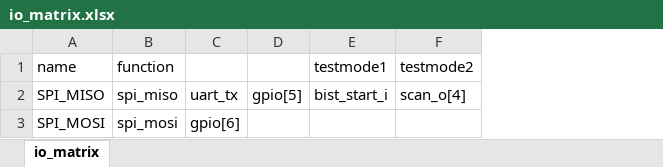
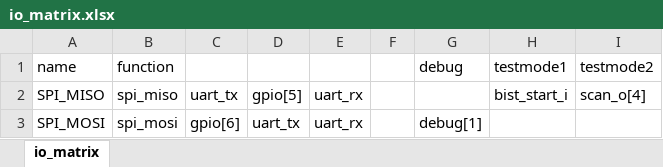
Before and after one commit to kilua516/parse_pin_matrix, an Excel workbook: io_matrix.xlsx, sheet io_matrix, drawn as a sheet; values as stored, in another font and other column widths than the file's, no borders; the diff names each change by its address in the sheet, - before the commit and + after, or states it on an @@ line.

```diff
--- a/io_matrix.xlsx (sheet io_matrix)
+++ b/io_matrix.xlsx (sheet io_matrix)
+column E, rows 2-3: uart_rx | uart_rx
+column F, empty
+column G (debug), row 3: debug[1]
-D3: (empty)
+D3: uart_tx
```
Also changed, not shown: io_mux_cfg.xlsx, 2 other files.
